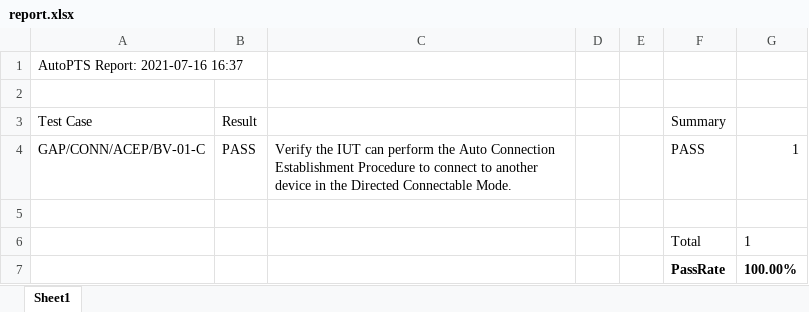
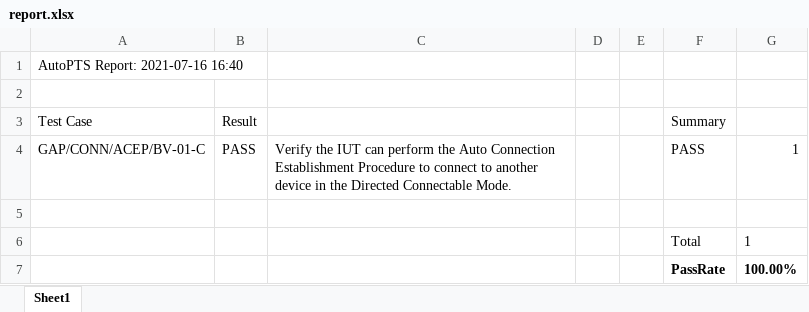
Before and after one commit to codecoup-tester/dummy, an Excel workbook: autopts_report/report.xlsx, sheet Sheet1, drawn as a sheet; values as stored, in another font and other column widths than the file's, no borders; charts and pictures not drawn; the diff names each change by its address in the sheet, - before the commit and + after, or states it on an @@ line.

```diff
--- a/autopts_report/report.xlsx (sheet Sheet1)
+++ b/autopts_report/report.xlsx (sheet Sheet1)
-A1: AutoPTS Report: 2021-07-16 16:37
+A1: AutoPTS Report: 2021-07-16 16:40
```
Also changed, not shown: 9 other files.
